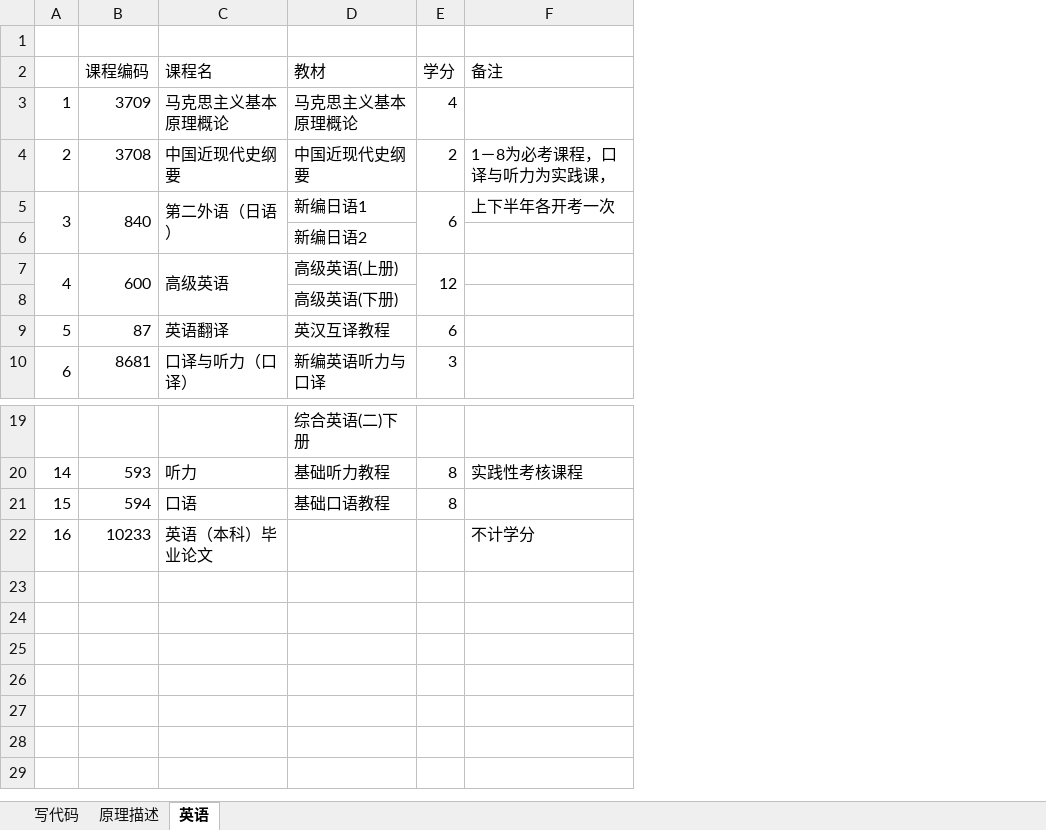
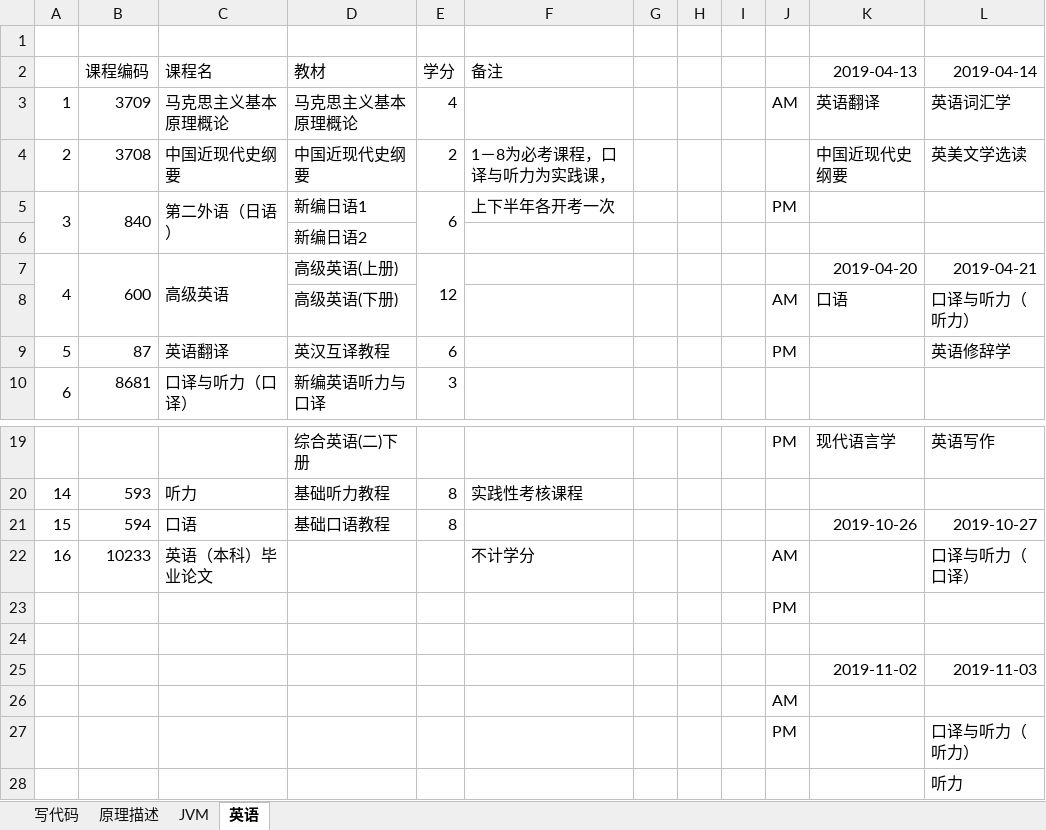
Before and after one commit to xieshiwei/JavaMS, an Excel workbook: 2019.xlsx, sheet 英语, drawn as a sheet; only a part is shown, gaps mark what is left out; values as stored, in another font and other column widths than the file's, no borders; the diff names each change by its address in the sheet, - before the commit and + after, or states it on an @@ line.

Commit message:
JVM修改

```diff
--- a/2019.xlsx (sheet 英语)
+++ b/2019.xlsx (sheet 英语)
+sheet tab: JVM
+column G, empty
+column H, empty
+column I, empty
+column J, rows 3-9: AM |  | PM |  |  | AM | PM; rows 19-22: PM |  |  | AM
+column K (2019-04-13), rows 3-8: 英语翻译 | 中国近现代史纲要 |  |  | 2019-04-20 | 口语; rows 19-21: 现代语言学 |  | 2019-10-26
+column L (2019-04-14), rows 3-9: 英语词汇学 | 英美文学选读 |  |  | 2019-04-21 | 口译与听力（听力） | 英语修辞学; rows 19-22: 英语写作 |  | 2019-10-27 | 口译与听力（口译）
+row 23:  |  |  |  |  |  |  |  |  | PM
+row 24: (empty)
+row 25:  |  |  |  |  |  |  |  |  |  | 2019-11-02 | 2019-11-03
+row 26:  |  |  |  |  |  |  |  |  | AM
+row 27:  |  |  |  |  |  |  |  |  | PM |  | 口译与听力（听力）
+row 28:  |  |  |  |  |  |  |  |  |  |  | 听力
```
